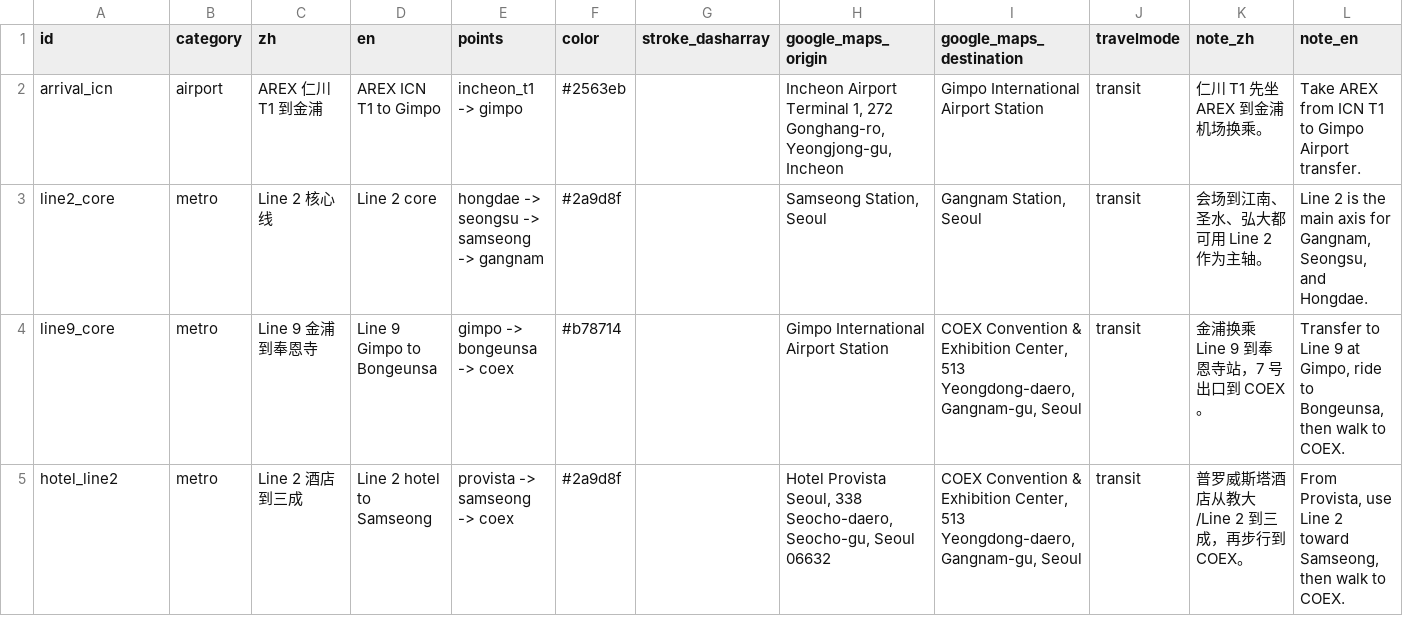
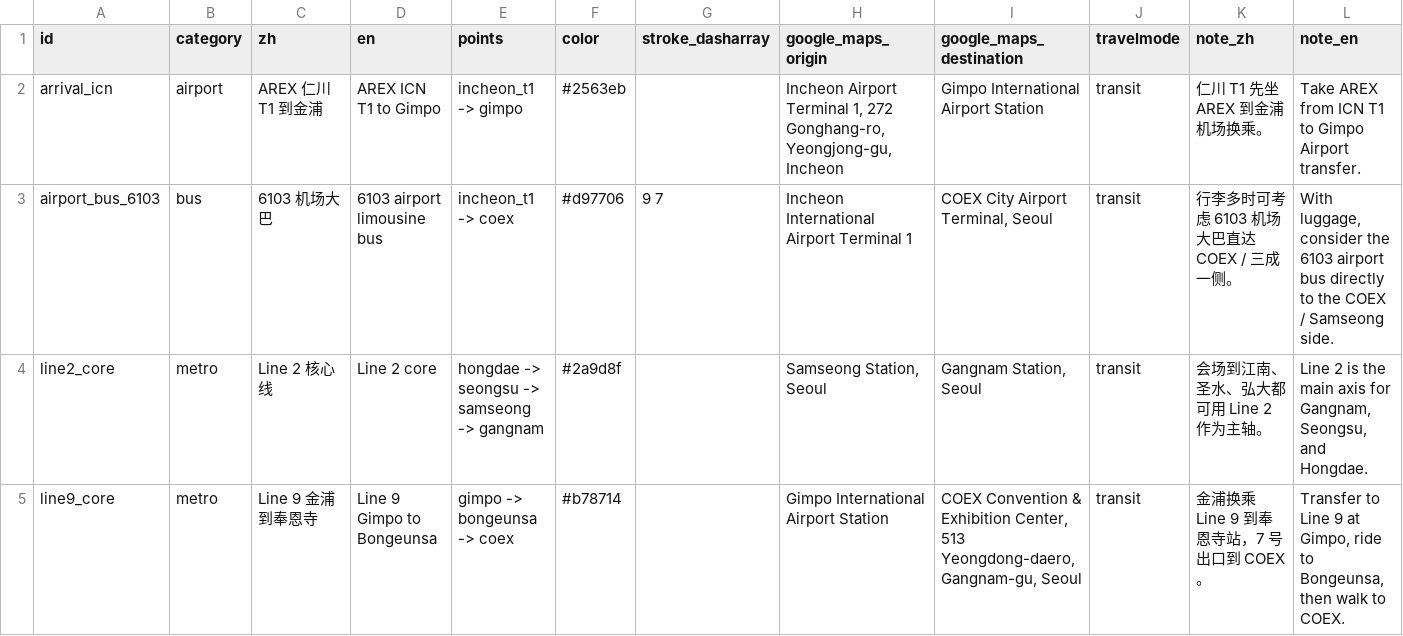
Before and after one commit to 2-mo/ICML-2026-Field-Guide, a CSV file: data/processed/icml2026_visual_map_routes.csv, drawn as a sheet; only a part is shown; the shorter side is filled out with more unchanged rows; rows hold the shown columns only; the diff names each change by its address in the sheet, - before the commit and + after, or states it on an @@ line.

```diff
--- a/data/processed/icml2026_visual_map_routes.csv
+++ b/data/processed/icml2026_visual_map_routes.csv
+row 3: airport_bus_6103 | bus | 6103 机场大巴 | 6103 airport limousine bus | incheon_t1 -> coex | #d97706 | 9 7 | Incheon International Airport Terminal 1 | COEX City Airport Terminal, Seoul | transit | 行李多时可考虑 6103 机场大巴直达 COEX / 三成一侧。 | With luggage, consider the 6103 airport bus directly to the COEX / Samseong side.
```
Also changed, not shown: data/processed/icml2026_visual_map_points.csv, 9 other files.
